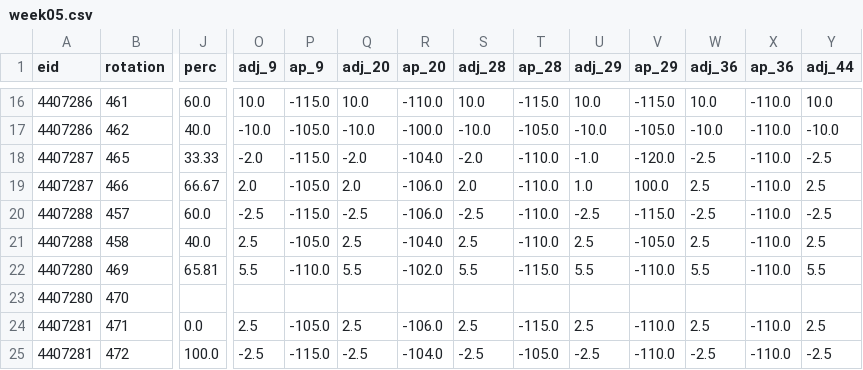
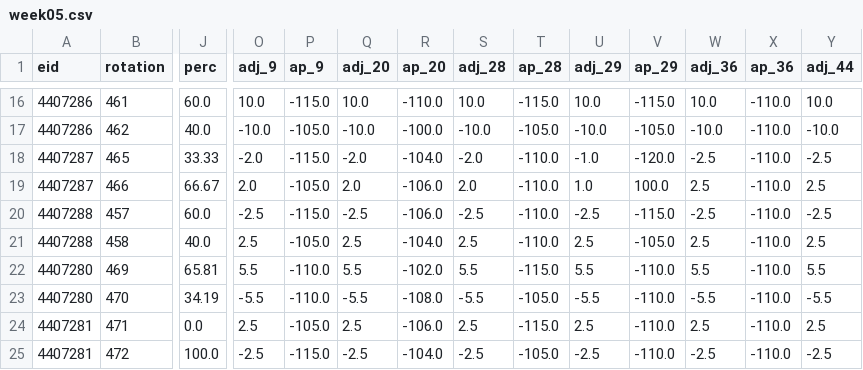
Before and after one commit to kcdavs/NFL_Perdiction_Model, a CSV file: odds/2021/week05.csv, drawn as a sheet; only a part is shown, gaps mark what is left out; the diff covers the shown part only; the diff names each change by its address in the sheet, - before the commit and + after, or states it on an @@ line.

Commit message:
Add odds for 2021 week 5

```diff
--- a/odds/2021/week05.csv
+++ b/odds/2021/week05.csv
-J23 (perc): (empty)
+J23 (perc): 34.19
-O23 (adj_9): (empty)
+O23 (adj_9): -5.5
-P23 (ap_9): (empty)
+P23 (ap_9): -110.0
-Q23 (adj_20): (empty)
+Q23 (adj_20): -5.5
-R23 (ap_20): (empty)
+R23 (ap_20): -108.0
-S23 (adj_28): (empty)
+S23 (adj_28): -5.5
-T23 (ap_28): (empty)
+T23 (ap_28): -105.0
-U23 (adj_29): (empty)
+U23 (adj_29): -5.5
-V23 (ap_29): (empty)
+V23 (ap_29): -110.0
-W23 (adj_36): (empty)
+W23 (adj_36): -5.5
-X23 (ap_36): (empty)
+X23 (ap_36): -110.0
-Y23 (adj_44): (empty)
+Y23 (adj_44): -5.5
```
Also changed, not shown: 9 edited cells elsewhere in this file.
